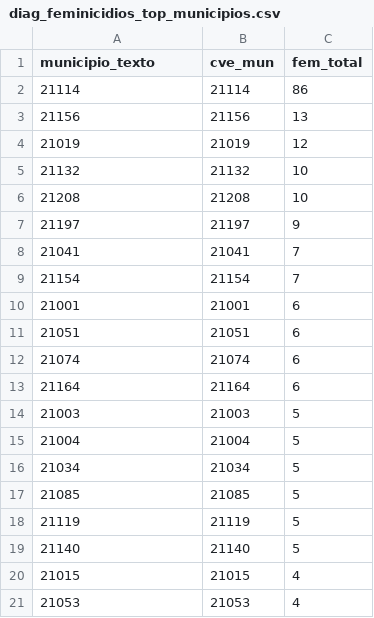
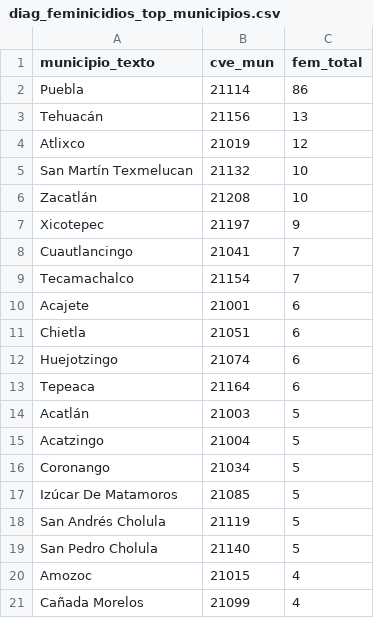
Before and after one commit to Santos-Arellano/Web-Development-PUJ, a CSV file: R_project_Check/diag_feminicidios_top_municipios.csv, drawn as a sheet.

```diff
--- a/R_project_Check/diag_feminicidios_top_municipios.csv
+++ b/R_project_Check/diag_feminicidios_top_municipios.csv
@@ -1,21 +1,21 @@
 municipio_texto,cve_mun,fem_total
-21114,21114,86
-21156,21156,13
-21019,21019,12
-21132,21132,10
-21208,21208,10
-21197,21197,9
-21041,21041,7
-21154,21154,7
-21001,21001,6
-21051,21051,6
-21074,21074,6
-21164,21164,6
-21003,21003,5
-21004,21004,5
-21034,21034,5
-21085,21085,5
-21119,21119,5
-21140,21140,5
-21015,21015,4
-21053,21053,4
+Puebla,21114,86
+Tehuacán,21156,13
+Atlixco,21019,12
+San Martín Texmelucan,21132,10
+Zacatlán,21208,10
+Xicotepec,21197,9
+Cuautlancingo,21041,7
+Tecamachalco,21154,7
+Acajete,21001,6
+Chietla,21051,6
+Huejotzingo,21074,6
+Tepeaca,21164,6
+Acatlán,21003,5
+Acatzingo,21004,5
+Coronango,21034,5
+Izúcar De Matamoros,21085,5
+San Andrés Cholula,21119,5
+San Pedro Cholula,21140,5
+Amozoc,21015,4
+Cañada Morelos,21099,4
```
Also changed, not shown: R_project_Check/ejemplo_exposicion_2025.csv, 9 other files.
